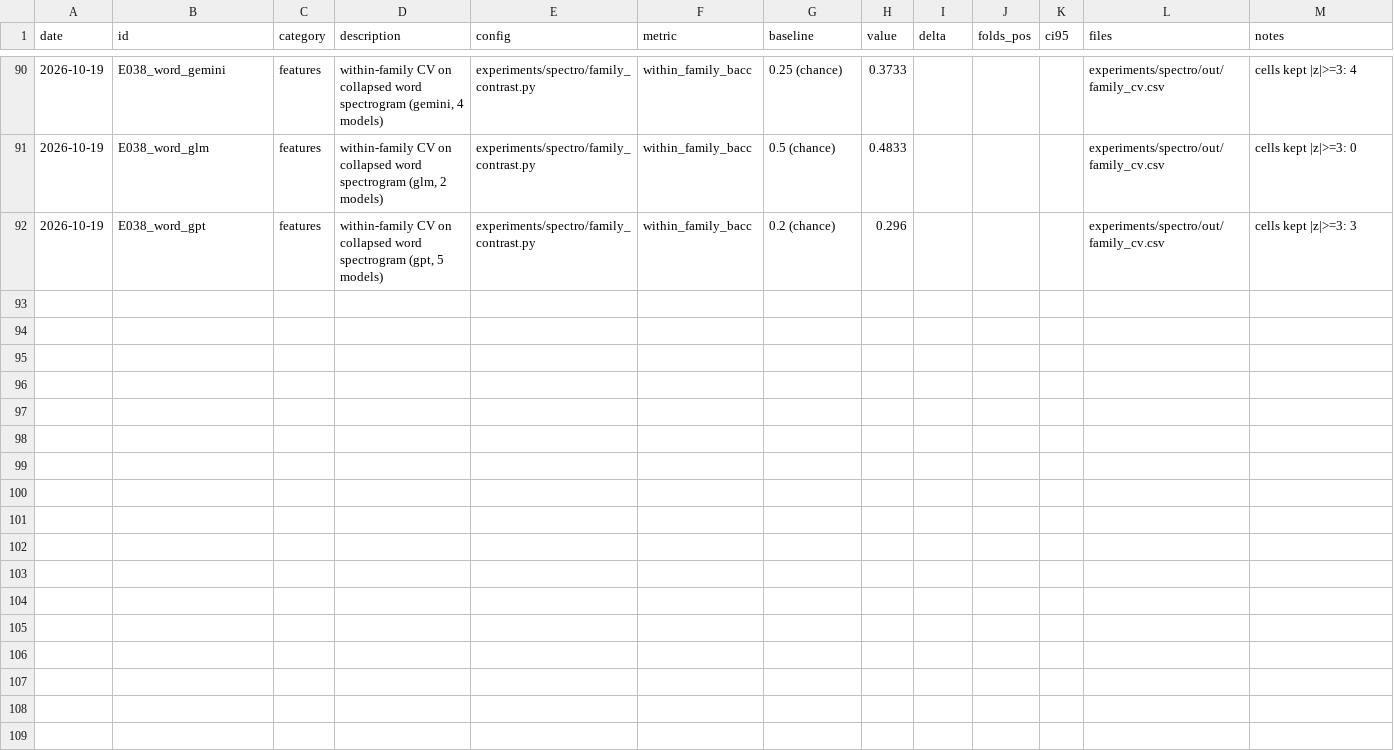
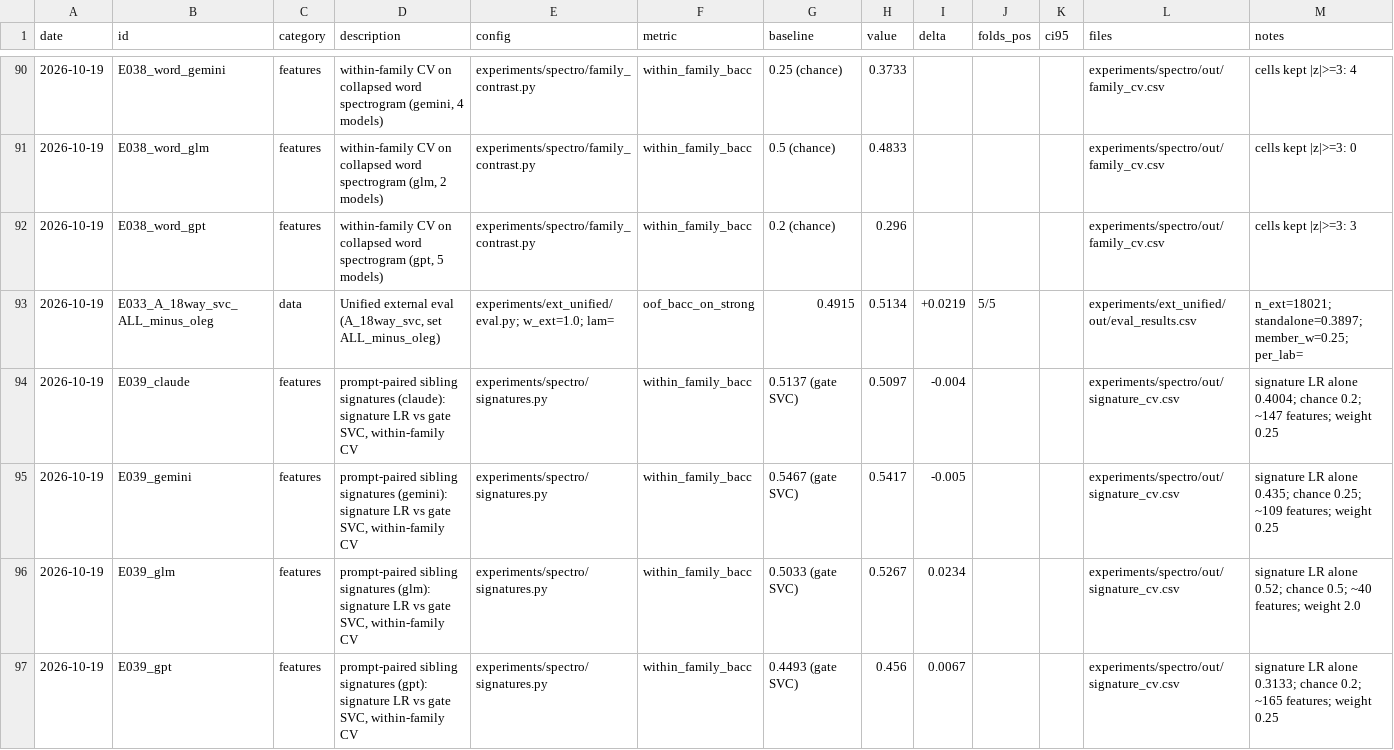
Before and after one commit to md-muqtadir-fuad/name-that-llm, a CSV file: paper/experiments.csv, drawn as a sheet; only a part is shown, gaps mark what is left out; the diff names each change by its address in the sheet, - before the commit and + after, or states it on an @@ line.

```diff
--- a/paper/experiments.csv
+++ b/paper/experiments.csv
+row 93: 2026-10-19 | E033_A_18way_svc_ALL_minus_oleg | data | Unified external eval (A_18way_svc, set ALL_minus_oleg) | experiments/ext_unified/eval.py; w_ext=1.0; lam= | oof_bacc_on_strong | 0.4915 | 0.5134 | +0.0219 | 5/5 |  | experiments/ext_unified/out/eval_results.csv | n_ext=18021; standalone=0.3897; member_w=0.25; per_lab=
+row 94: 2026-10-19 | E039_claude | features | prompt-paired sibling signatures (claude): signature LR vs gate SVC, within-family CV | experiments/spectro/signatures.py | within_family_bacc | 0.5137 (gate SVC) | 0.5097 | -0.004 |  |  | experiments/spectro/out/signature_cv.csv | signature LR alone 0.4004; chance 0.2; ~147 features; weight 0.25
+row 95: 2026-10-19 | E039_gemini | features | prompt-paired sibling signatures (gemini): signature LR vs gate SVC, within-family CV | experiments/spectro/signatures.py | within_family_bacc | 0.5467 (gate SVC) | 0.5417 | -0.005 |  |  | experiments/spectro/out/signature_cv.csv | signature LR alone 0.435; chance 0.25; ~109 features; weight 0.25
+row 96: 2026-10-19 | E039_glm | features | prompt-paired sibling signatures (glm): signature LR vs gate SVC, within-family CV | experiments/spectro/signatures.py | within_family_bacc | 0.5033 (gate SVC) | 0.5267 | 0.0234 |  |  | experiments/spectro/out/signature_cv.csv | signature LR alone 0.52; chance 0.5; ~40 features; weight 2.0
+row 97: 2026-10-19 | E039_gpt | features | prompt-paired sibling signatures (gpt): signature LR vs gate SVC, within-family CV | experiments/spectro/signatures.py | within_family_bacc | 0.4493 (gate SVC) | 0.456 | 0.0067 |  |  | experiments/spectro/out/signature_cv.csv | signature LR alone 0.3133; chance 0.2; ~165 features; weight 0.25
```
Also changed, not shown: 8 other files.
